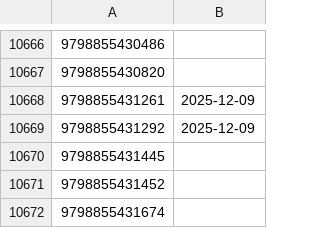
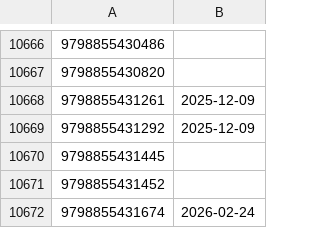
Before and after one commit to LNRelease/lnrelease.github.io, a CSV file: yen_press.csv, drawn as a sheet; only a part is shown, gaps mark what is left out.

```diff
--- a/yen_press.csv
+++ b/yen_press.csv
@@ -10671,2 +10671,2 @@
 9798855431452,
-9798855431674,
+9798855431674,2026-02-24
```
Also changed, not shown: book_walker.csv, series.csv, 3 other files.
